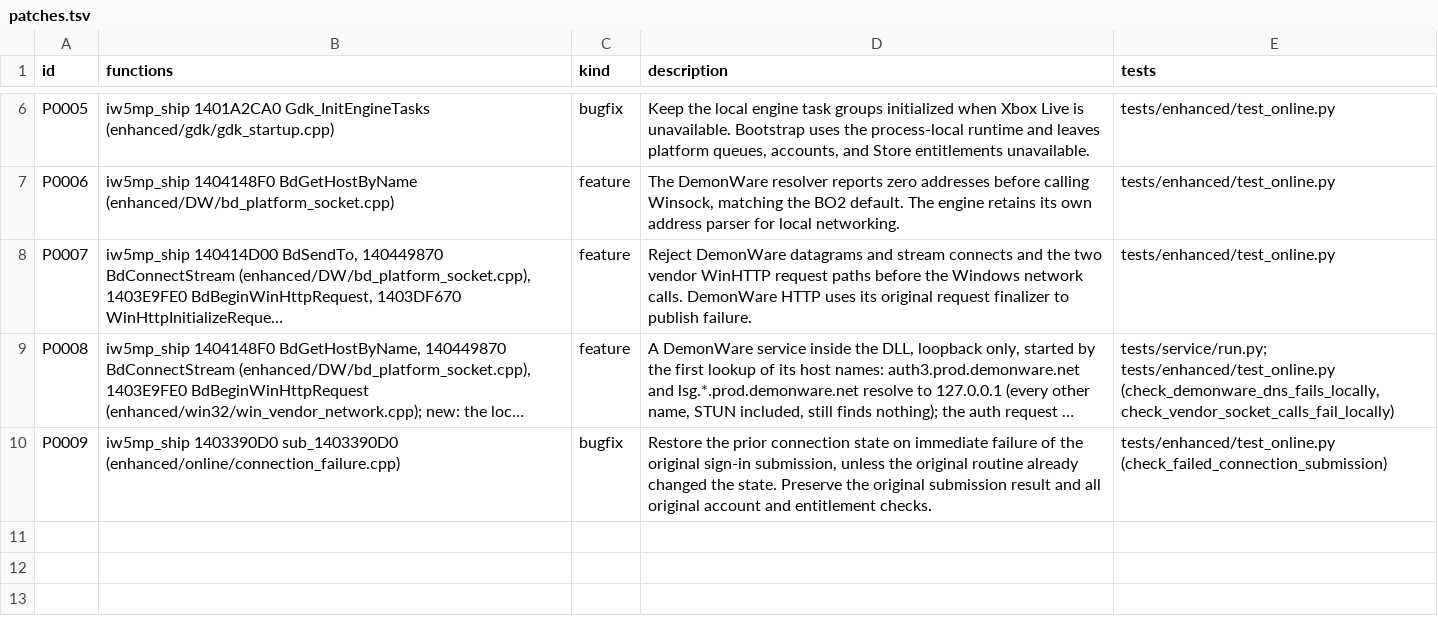
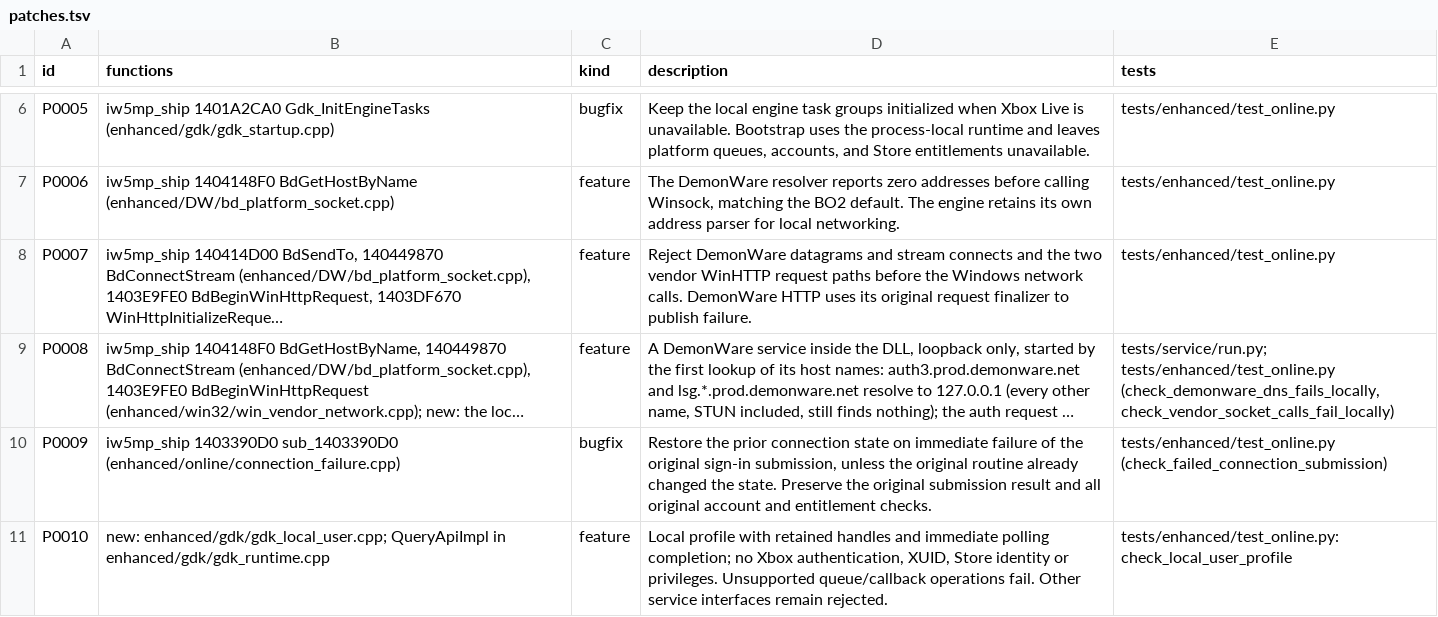
Before and after one commit to lizardpeter/modern-warfare-3-decomp, a TSV file: records/patches.tsv, drawn as a sheet; only a part is shown, gaps mark what is left out; long unchanged cells end in …; the diff names each change by its address in the sheet, - before the commit and + after, or states it on an @@ line.

Commit message:
Add isolated local XUser profile and polling completion provider

```diff
--- a/records/patches.tsv
+++ b/records/patches.tsv
+row 11: P0010 | new: enhanced/gdk/gdk_local_user.cpp; QueryApiImpl in enhanced/gdk/gdk_runtime.cpp | feature | Local profile with retained handles and immediate polling completion; no Xbox authentication, XUID, Store identity or privileges. Unsupported queue/callback operations fail. Other service interfaces remain rejected. | tests/enhanced/test_online.py: check_local_user_profile
```
Also changed, not shown: 4 other files.
